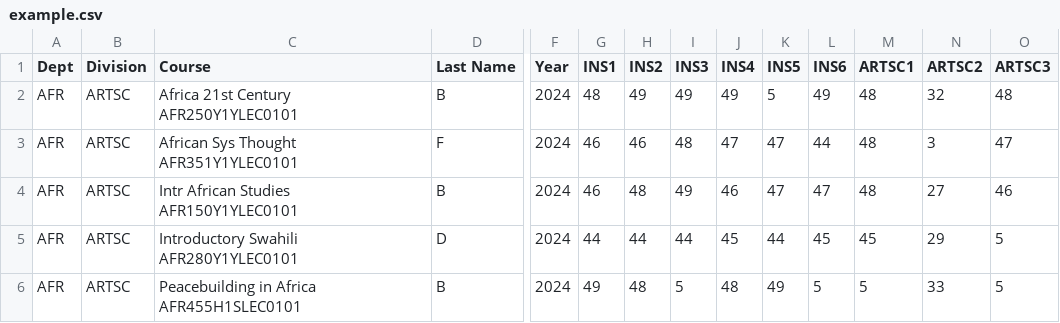
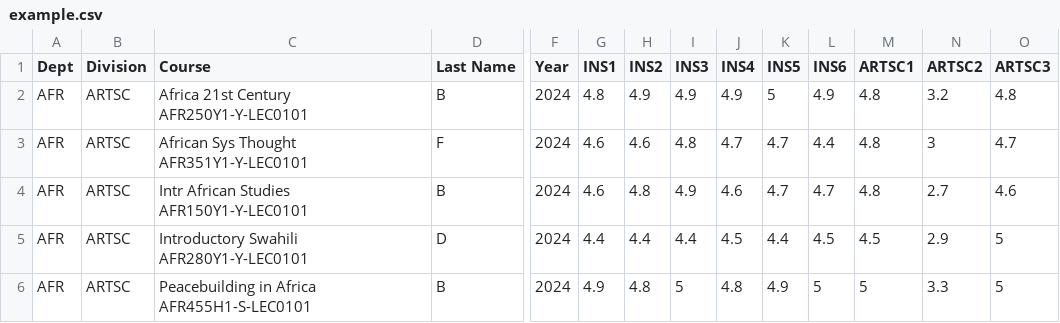
Before and after one commit to ChristopherLi05/UofT-Course-Evals, a CSV file: data/example.csv, drawn as a sheet; only a part is shown, gaps mark what is left out; removed rows and columns are numbered as before the commit, all else as after; rows hold the shown columns only; the diff names each change by its address in the sheet, - before the commit and + after, or states it on an @@ line.

```diff
--- a/data/example.csv
+++ b/data/example.csv
-C2 (Course): Africa 21st Century AFR250Y1YLEC0101
+C2 (Course): Africa 21st Century AFR250Y1-Y-LEC0101
-G2 (INS1): 48
+G2 (INS1): 4.8
-H2 (INS2): 49
+H2 (INS2): 4.9
-I2 (INS3): 49
+I2 (INS3): 4.9
-J2 (INS4): 49
+J2 (INS4): 4.9
-L2 (INS6): 49
+L2 (INS6): 4.9
-M2:M3 (ARTSC1): 48
+M2:M3 (ARTSC1): 4.8
-N2 (ARTSC2): 32
+N2 (ARTSC2): 3.2
-O2 (ARTSC3): 48
+O2 (ARTSC3): 4.8
-C3 (Course): African Sys Thought AFR351Y1YLEC0101
+C3 (Course): African Sys Thought AFR351Y1-Y-LEC0101
-G3 (INS1): 46
+G3 (INS1): 4.6
-H3 (INS2): 46
+H3 (INS2): 4.6
-I3 (INS3): 48
+I3 (INS3): 4.8
-J3 (INS4): 47
+J3 (INS4): 4.7
-K3 (INS5): 47
+K3 (INS5): 4.7
-L3 (INS6): 44
+L3 (INS6): 4.4
-O3 (ARTSC3): 47
+O3 (ARTSC3): 4.7
-row 4: AFR | ARTSC | Intr African Studies AFR150Y1YLEC0101 | B | 2024 | 46 | 48 | 49 | 46 | 47 | 47 | 48 | 27 | 46
+row 4: AFR | ARTSC | Intr African Studies AFR150Y1-Y-LEC0101 | B | 2024 | 4.6 | 4.8 | 4.9 | 4.6 | 4.7 | 4.7 | 4.8 | 2.7 | 4.6
-C5 (Course): Introductory Swahili AFR280Y1YLEC0101
+C5 (Course): Introductory Swahili AFR280Y1-Y-LEC0101
-G5 (INS1): 44
+G5 (INS1): 4.4
-H5 (INS2): 44
+H5 (INS2): 4.4
-I5 (INS3): 44
+I5 (INS3): 4.4
-J5 (INS4): 45
+J5 (INS4): 4.5
-K5 (INS5): 44
+K5 (INS5): 4.4
-L5 (INS6): 45
+L5 (INS6): 4.5
-M5 (ARTSC1): 45
+M5 (ARTSC1): 4.5
-N5 (ARTSC2): 29
+N5 (ARTSC2): 2.9
-C6 (Course): Peacebuilding in Africa AFR455H1SLEC0101
+C6 (Course): Peacebuilding in Africa AFR455H1-S-LEC0101
-G6 (INS1): 49
+G6 (INS1): 4.9
-H6 (INS2): 48
+H6 (INS2): 4.8
-J6 (INS4): 48
+J6 (INS4): 4.8
-K6 (INS5): 49
+K6 (INS5): 4.9
-N6 (ARTSC2): 33
+N6 (ARTSC2): 3.3
```
Also changed, not shown: preprocess/example.csv, 7 other files.
